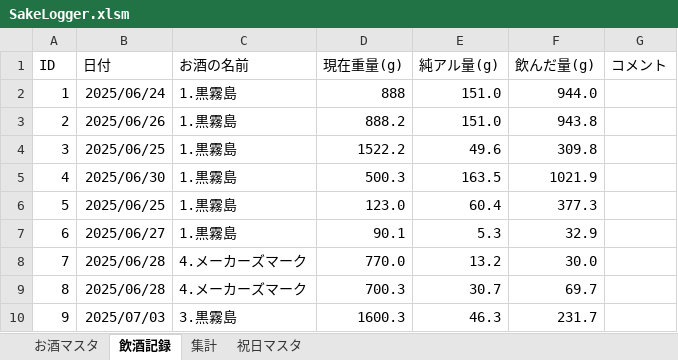
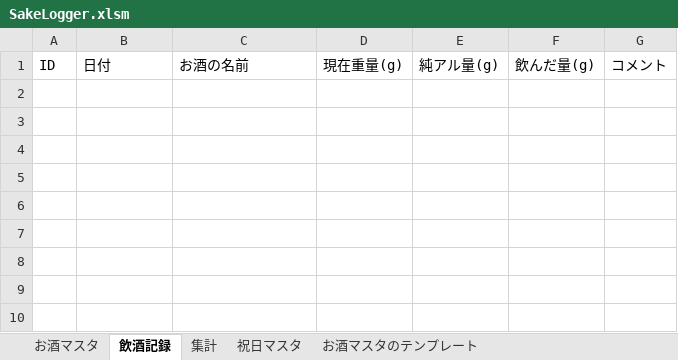
Before and after one commit to qack-dev/SakeLogger, an Excel workbook: SakeLogger.xlsm, sheet 飲酒記録, drawn as a sheet; values as stored, in another font and other column widths than the file's, no borders; conditional formats not drawn; the diff names each change by its address in the sheet, - before the commit and + after, or states it on an @@ line.

```diff
--- a/SakeLogger.xlsm (sheet 飲酒記録)
+++ b/SakeLogger.xlsm (sheet 飲酒記録)
+sheet tab: お酒マスタのテンプレート
-row 2: 1 | 2025/06/24 | 1.黒霧島 | 888 | 151.0 | 944.0
-row 3: 2 | 2025/06/26 | 1.黒霧島 | 888.2 | 151.0 | 943.8
-row 4: 3 | 2025/06/25 | 1.黒霧島 | 1522.2 | 49.6 | 309.8
-row 5: 4 | 2025/06/30 | 1.黒霧島 | 500.3 | 163.5 | 1021.9
-row 6: 5 | 2025/06/25 | 1.黒霧島 | 123.0 | 60.4 | 377.3
-row 7: 6 | 2025/06/27 | 1.黒霧島 | 90.1 | 5.3 | 32.9
-row 8: 7 | 2025/06/28 | 4.メーカーズマーク | 770.0 | 13.2 | 30.0
-row 9: 8 | 2025/06/28 | 4.メーカーズマーク | 700.3 | 30.7 | 69.7
-row 10: 9 | 2025/07/03 | 3.黒霧島 | 1600.3 | 46.3 | 231.7
```
Also changed, not shown: sheet お酒マスタ, sheet 集計, charts or pictures.
